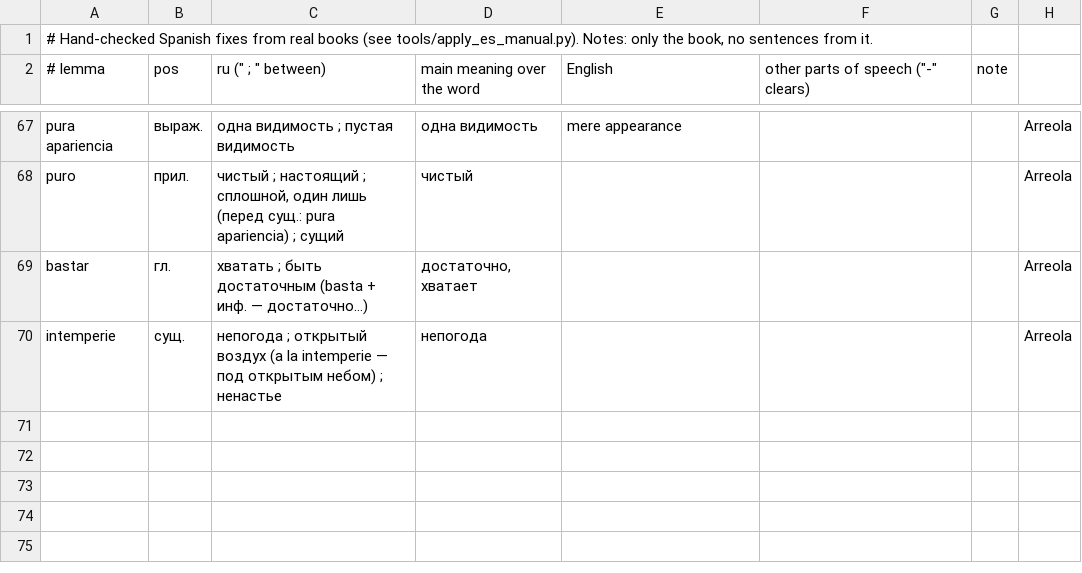
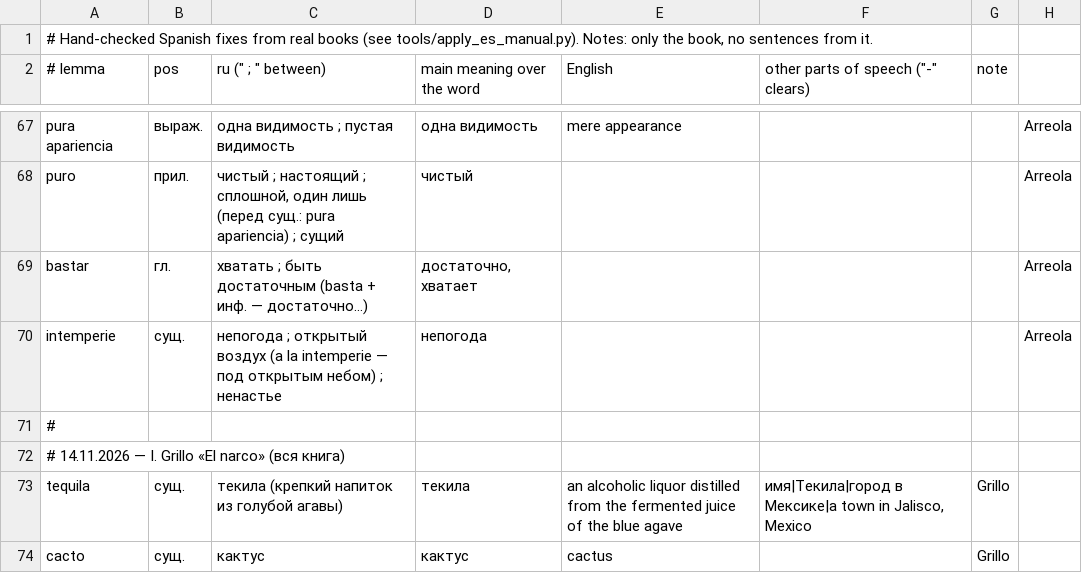
Before and after one commit to boikot5225-afk/HanReader, a TSV file: data/es/manual.tsv, drawn as a sheet; only a part is shown, gaps mark what is left out; the diff names each change by its address in the sheet, - before the commit and + after, or states it on an @@ line.

Commit message:
Испанский 0.24.9: разбор «El narco» целиком — формы с ударением, карточка фразы по первому слову
- Разбор книги (EsBookAuditTest): словарь покрывает 96,6 % словоупотреблений; пропуски — почти все имена собственные и английские цитаты
- ciar/criar/fiar/guiar/liar/piar: 42 формы с обязательным ударением (генератор писал crie/crio вместо crié/crió: претерит, восео, 2 л. мн. ч.)
- словарь: tequila (была только статья о городе) и cacto; формы puticlubes и cactos
- карточка по тапу на первое слово словарной фразы (modus operandi): раньше «Слова нет в словаре», если у первого слова нет своей статьи (таких фраз 1187)
- словари assets/es догенерирует и докоммитит apply-manual.yml (файлы ~25 МБ слишком велики для push через API)
- 269 тестов, 0 падений

```diff
--- a/data/es/manual.tsv
+++ b/data/es/manual.tsv
+row 71: #
+row 72: # 14.11.2026 — I. Grillo «El narco» (вся книга)
+row 73: tequila | сущ. | текила (крепкий напиток из голубой агавы) | текила | an alcoholic liquor distilled from the fermented juice of the blue agave | имя|Текила|город в Мексике|a town in Jalisco, Mexico | Grillo
+row 74: cacto | сущ. | кактус | кактус | cactus |  | Grillo
```
Also changed, not shown: data/es/forms_manual.tsv, 2 other files.
